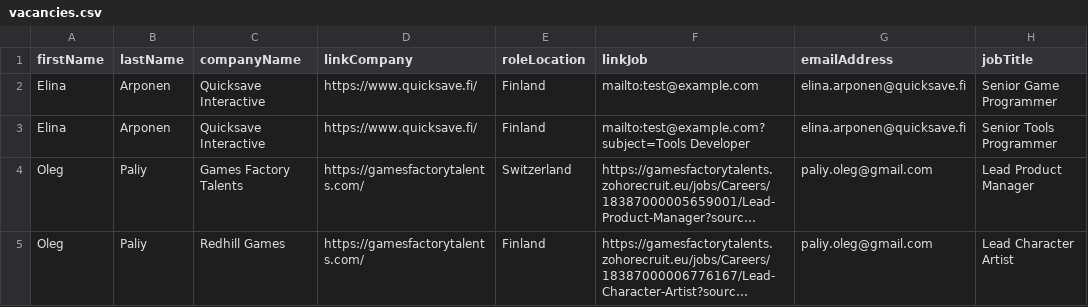
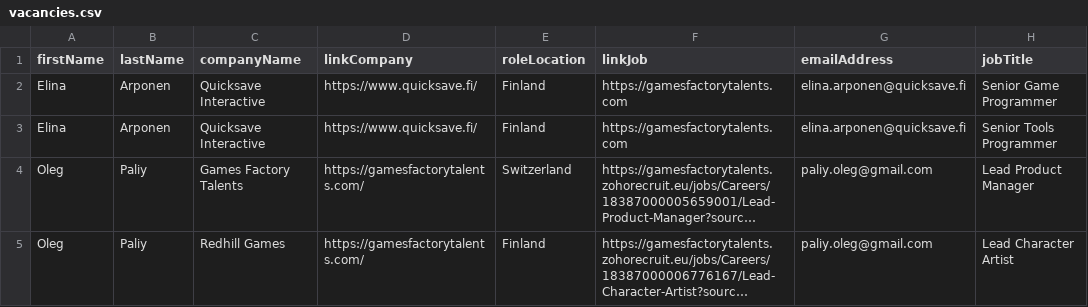
Before and after one commit to GamesFactoryTalents/GameDevTalents--SubscriptionBoard, a CSV file: src/generated/vacancies.csv, drawn as a sheet; only a part is shown; long unchanged cells end in …; the diff names each change by its address in the sheet, - before the commit and + after, or states it on an @@ line.

Commit message:
11.04 test

```diff
--- a/src/generated/vacancies.csv
+++ b/src/generated/vacancies.csv
-F2 (linkJob): mailto:test@example.com
+F2 (linkJob): https://gamesfactorytalents.com
-F3 (linkJob): mailto:test@example.com?subject=Tools Developer
+F3 (linkJob): https://gamesfactorytalents.com
```
